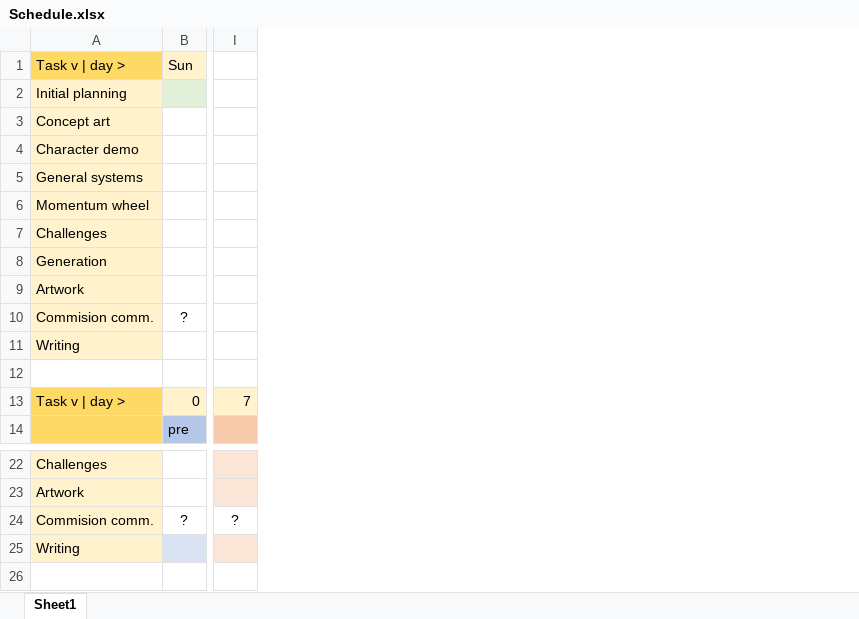
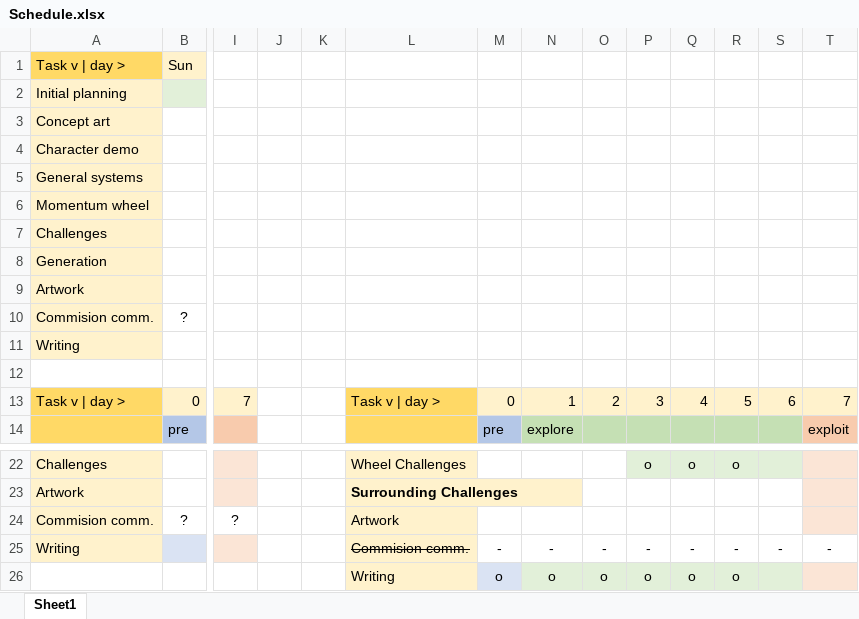
Before and after one commit to Synthasmagoria/Project-Seeker, an Excel workbook: documents/Schedule.xlsx, sheet Sheet1, drawn as a sheet; only a part is shown, gaps mark what is left out; values as stored, in another font and other column widths than the file's, no borders; rows hold the shown columns only; the diff names each change by its address in the sheet, - before the commit and + after, or states it on an @@ line.

```diff
--- a/documents/Schedule.xlsx (sheet Sheet1)
+++ b/documents/Schedule.xlsx (sheet Sheet1)
+column J, empty
+column K, empty
+column L, row 13: Task v | day >; rows 22-25: Wheel Challenges | Surrounding Challenges | Artwork | Commision comm.
+column M, rows 13-14: 0 | pre; row 25: -
+column N, rows 13-14: 1 | explore; row 25: -
+column O, row 13: 2; row 25: -
+column P, row 13: 3; rows 22-25: o |  |  | -
+column Q, row 13: 4; rows 22-25: o |  |  | -
+column R, row 13: 5; rows 22-25: o |  |  | -
+column S, row 13: 6; row 25: -
+column T, rows 13-14: 7 | exploit; row 25: -
+row 26:  |  |  |  |  | Writing | o | o | o | o | o | o
```
Also changed, not shown: 5 other files.
